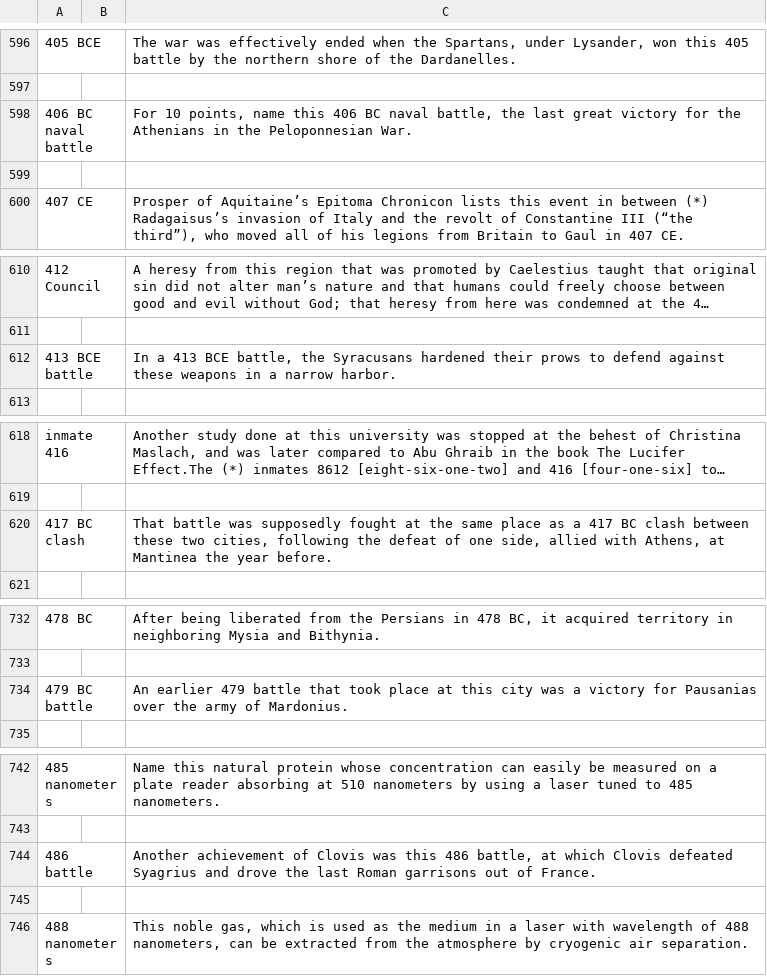
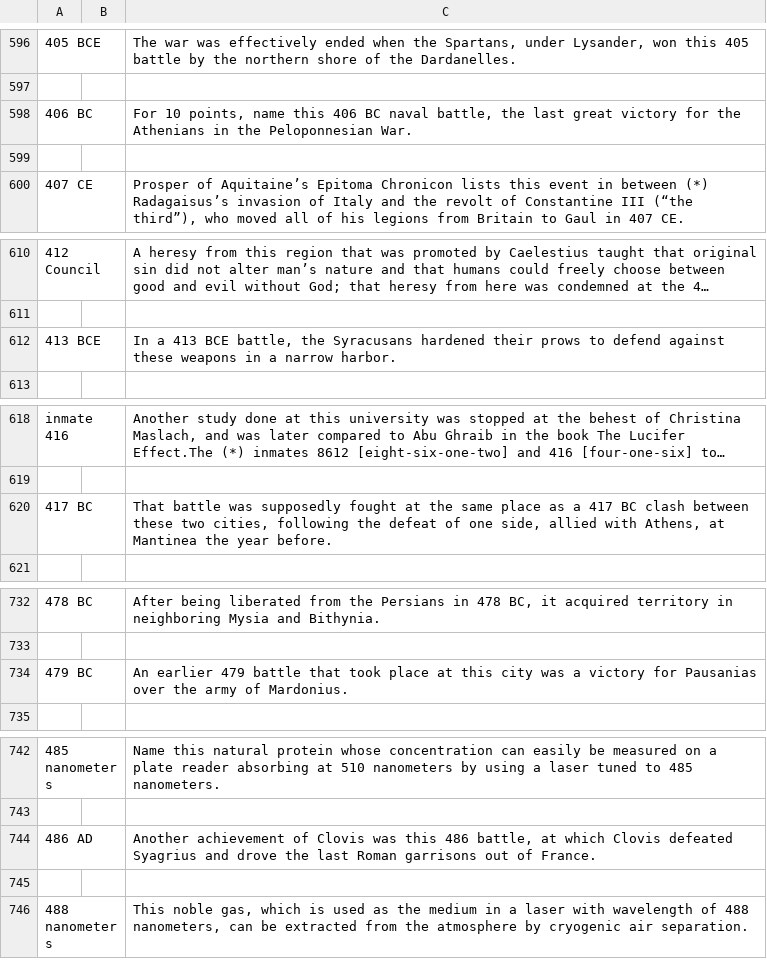
Before and after one commit to nbalepur/QG_vs_QA, a CSV file: data/temp_data/num_text_clean.csv, drawn as a sheet; only a part is shown, gaps mark what is left out; long unchanged cells end in …; the diff covers the shown part only; the diff names each change by its address in the sheet, - before the commit and + after, or states it on an @@ line.

```diff
--- a/data/temp_data/num_text_clean.csv
+++ b/data/temp_data/num_text_clean.csv
-A598: 406 BC naval battle
+A598: 406 BC
-A612: 413 BCE battle
+A612: 413 BCE
-A620: 417 BC clash
+A620: 417 BC
-A734: 479 BC battle
+A734: 479 BC
-A744: 486 battle
+A744: 486 AD
```
Also changed, not shown: 16 edited cells elsewhere in this file, 41 other files.
